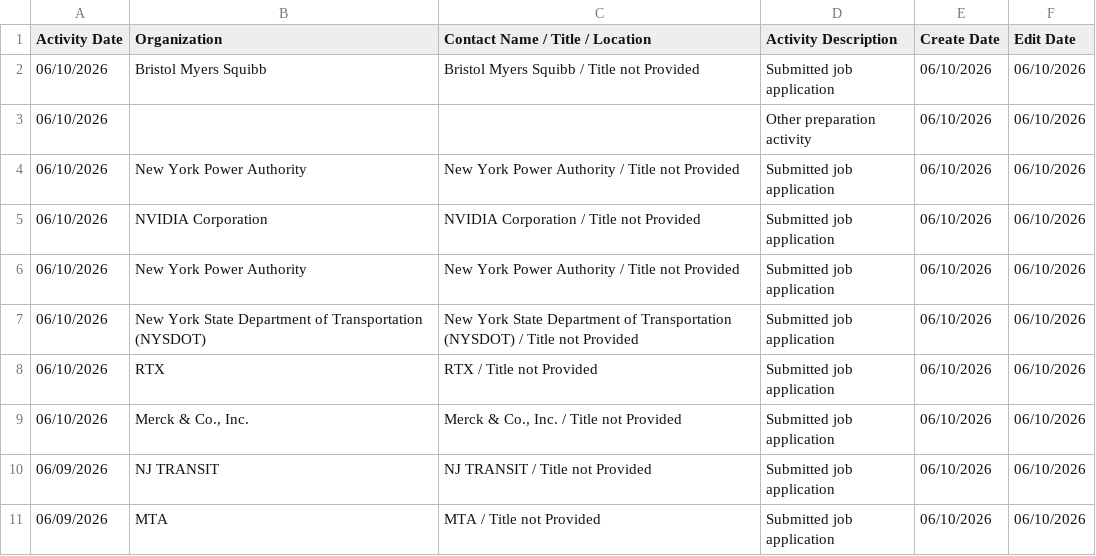
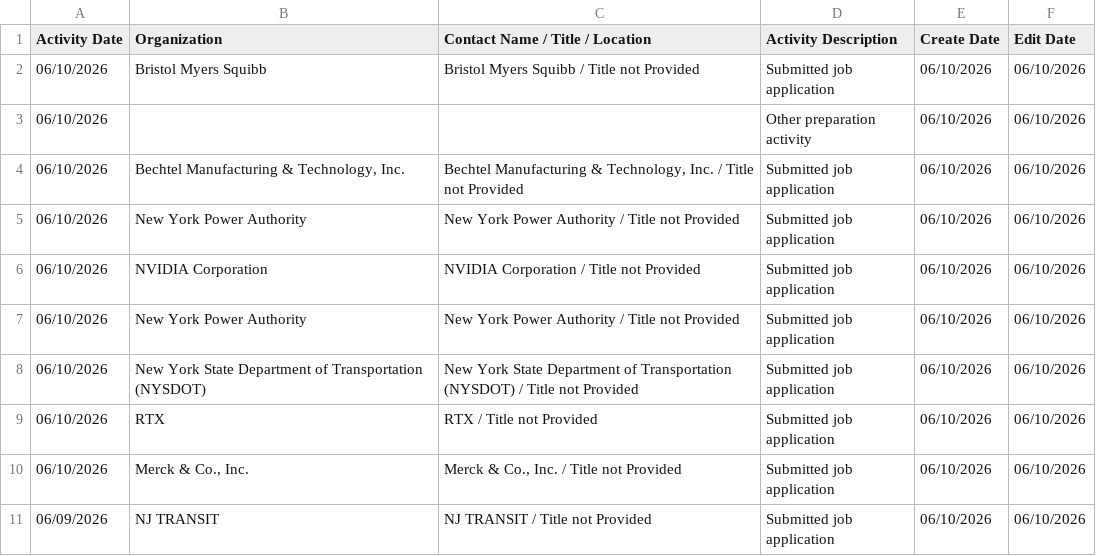
Before and after one commit to hypercord114/JOB-APPLICATIONS-SINCE-NOV2025, a CSV file: activities (1).csv, drawn as a sheet; only a part is shown; the shorter side is filled out with more unchanged rows; the diff names each change by its address in the sheet, - before the commit and + after, or states it on an @@ line.

Commit message:
Add files via upload

```diff
--- a/activities (1).csv
+++ b/activities (1).csv
+row 4: 06/10/2026 | Bechtel Manufacturing & Technology, Inc. | Bechtel Manufacturing & Technology, Inc. / Title not Provided | Submitted job application | 06/10/2026 | 06/10/2026
```
